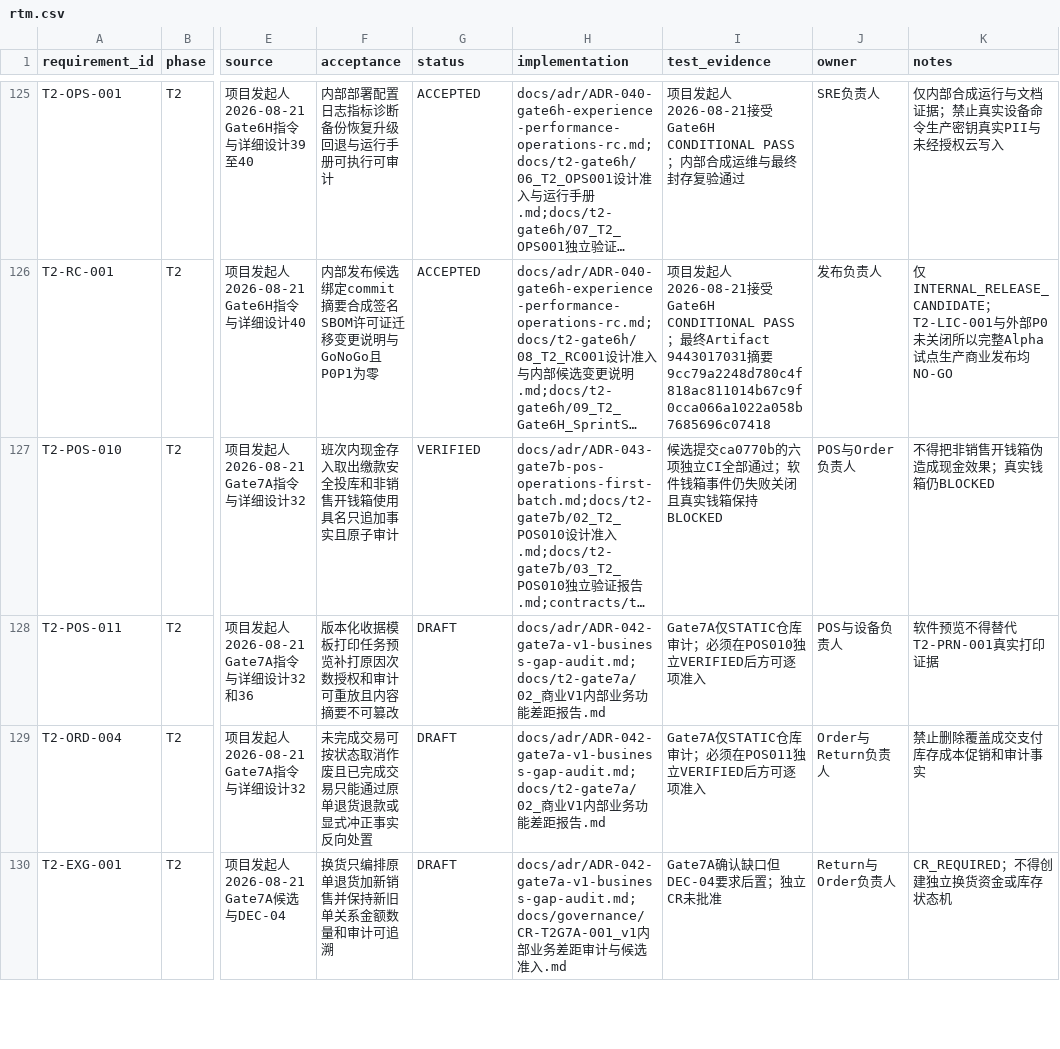
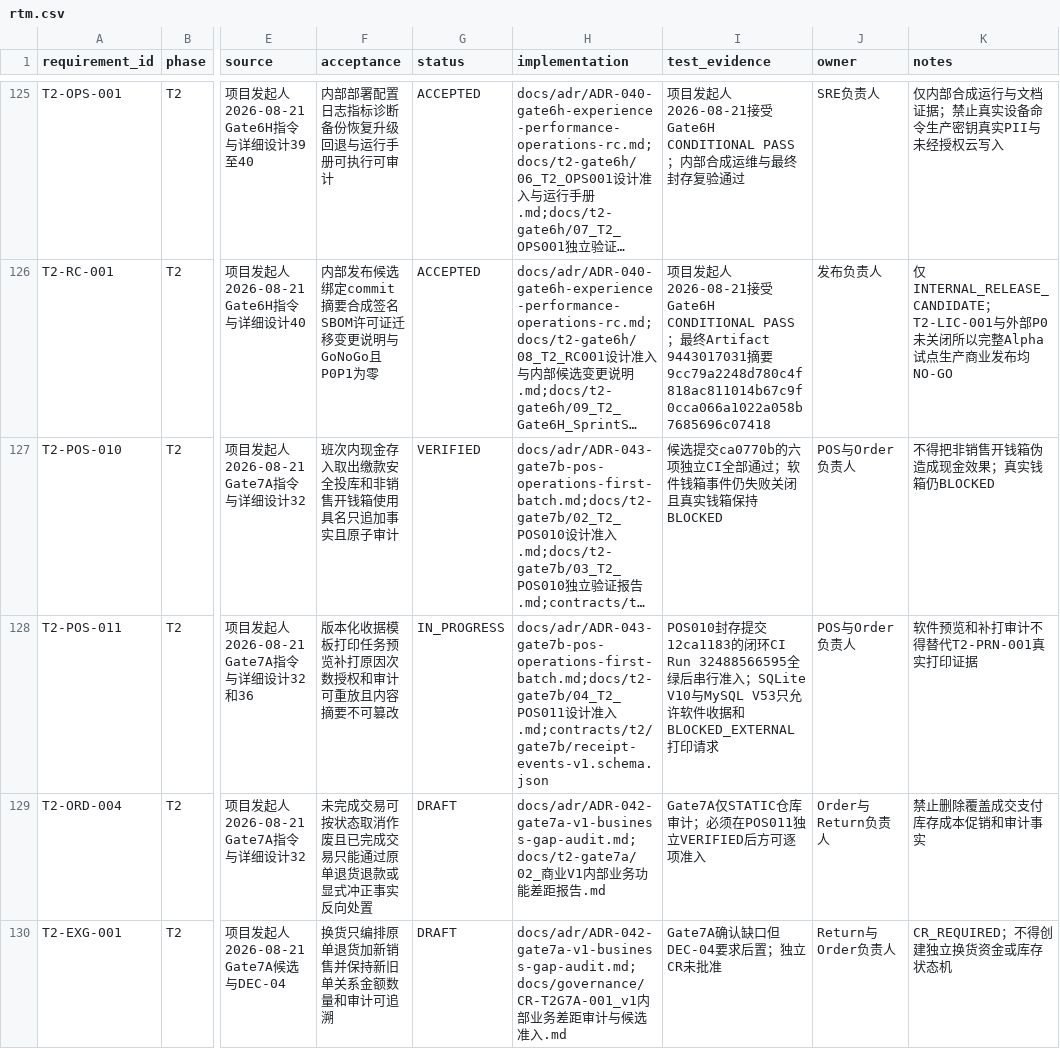
Before and after one commit to eiven-xxw/jshPOS, a CSV file: docs/governance/rtm.csv, drawn as a sheet; only a part is shown, gaps mark what is left out; long unchanged cells end in …; the diff names each change by its address in the sheet, - before the commit and + after, or states it on an @@ line.

Commit message:
feat(gate7b): implement POS011 receipt governance

```diff
--- a/docs/governance/rtm.csv
+++ b/docs/governance/rtm.csv
-G128 (status): DRAFT
+G128 (status): IN_PROGRESS
-H128 (implementation): docs/adr/ADR-042-gate7a-v1-business-gap-audit.md;docs/t2-gate7a/02_商业V1内部业务功能差距报告.md
+H128 (implementation): docs/adr/ADR-043-gate7b-pos-operations-first-batch.md;docs/t2-gate7b/04_T2_POS011设计准入.md;contracts/t2/gate7b/receipt-events-v1.schema.json
-I128 (test_evidence): Gate7A仅STATIC仓库审计；必须在POS010独立VERIFIED后方可逐项准入
+I128 (test_evidence): POS010封存提交12ca1183的闭环CI Run 32488566595全绿后串行准入；SQLite V10与MySQL V53只允许软件收据和BLOCKED_EXTERNAL打印请求
-J128 (owner): POS与设备负责人
+J128 (owner): POS与Order负责人
-K128 (notes): 软件预览不得替代T2-PRN-001真实打印证据
+K128 (notes): 软件预览和补打审计不得替代T2-PRN-001真实打印证据
```
Also changed, not shown: 41 other files.
